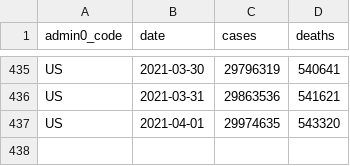
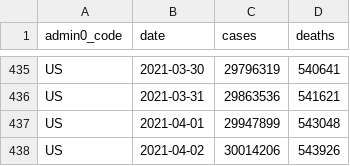
Before and after one commit to covid-open-data/xform-casecount-us-usafacts, a CSV file: output/admin0/US.csv, drawn as a sheet; only a part is shown, gaps mark what is left out.

```diff
--- a/output/admin0/US.csv
+++ b/output/admin0/US.csv
@@ -436,2 +436,3 @@ US,2021-03-30,29796319,540641
 US,2021-03-31,29863536,541621
-US,2021-04-01,29974635,543320
+US,2021-04-01,29947899,543048
+US,2021-04-02,30014206,543926
```
Also changed, not shown: output/admin1/US.csv.
